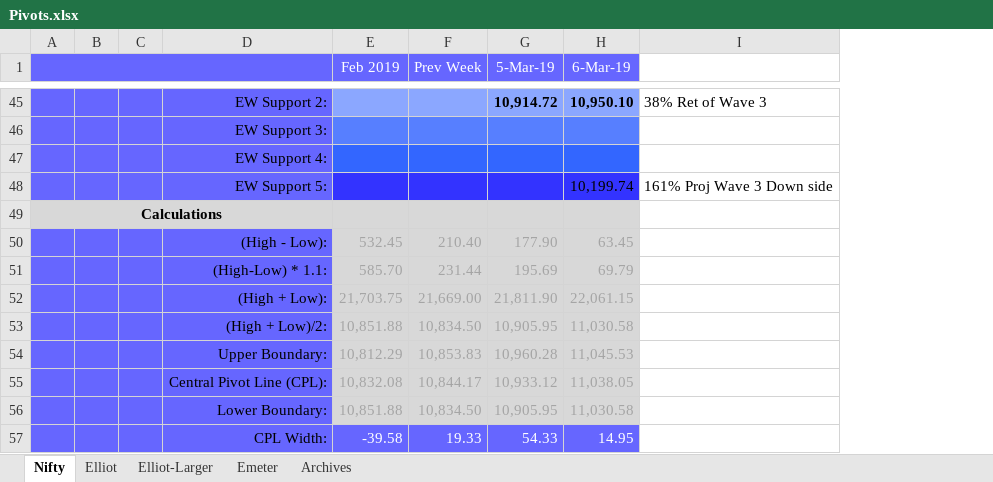
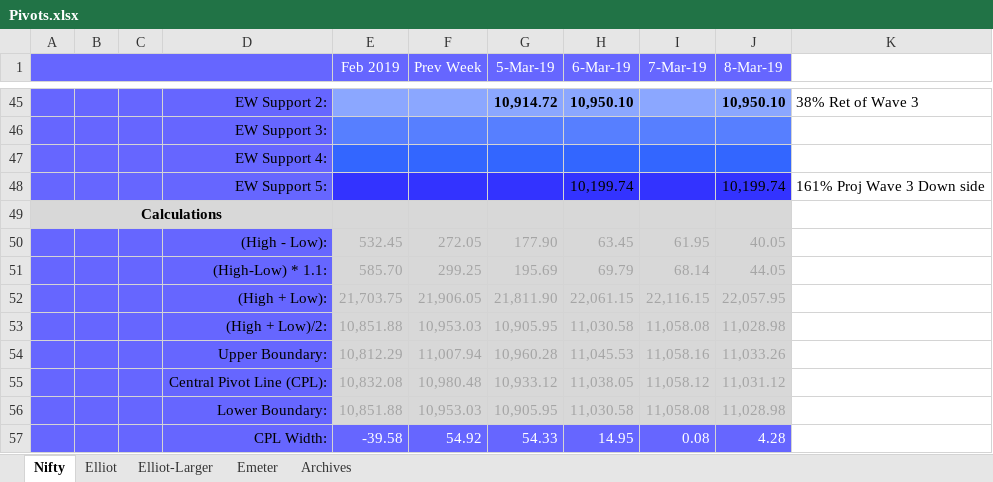
Before and after one commit to anbumaran/stocks, an Excel workbook: Pivots.xlsx, sheet Nifty, drawn as a sheet; only a part is shown, gaps mark what is left out; values as stored, in another font and other column widths than the file's, no borders; the diff covers the shown part only; the diff names each change by its address in the sheet, - before the commit and + after, or states it on an @@ line.

```diff
--- a/Pivots.xlsx (sheet Nifty)
+++ b/Pivots.xlsx (sheet Nifty)
+column I (7-Mar-19), rows 50-57: 61.95 | 68.14 | 22,116.15 | 11,058.08 | 11,058.16 | 11,058.12 | 11,058.08 | 0.08
+column J (8-Mar-19), rows 45-57: 10,950.10 |  |  | 10,199.74 |  | 40.05 | 44.05 | 22,057.95 | 11,028.98 | 11,033.26 | 11,031.12 | 11,028.98 | 4.28
-F50 (Prev Week): 210.40
+F50 (Prev Week): 272.05
-F51 (Prev Week): 231.44
+F51 (Prev Week): 299.25
-F52 (Prev Week): 21,669.00
+F52 (Prev Week): 21,906.05
-F53 (Prev Week): 10,834.50
+F53 (Prev Week): 10,953.03
-F54 (Prev Week): 10,853.83
+F54 (Prev Week): 11,007.94
-F55 (Prev Week): 10,844.17
+F55 (Prev Week): 10,980.48
-F56 (Prev Week): 10,834.50
+F56 (Prev Week): 10,953.03
-F57 (Prev Week): 19.33
+F57 (Prev Week): 54.92
```
Also changed, not shown: 20 edited cells elsewhere in this sheet, hidden cells.
